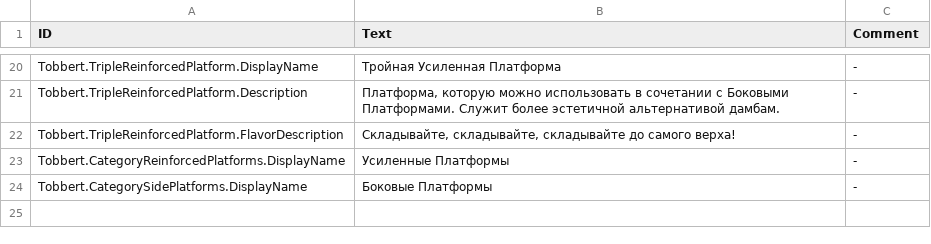
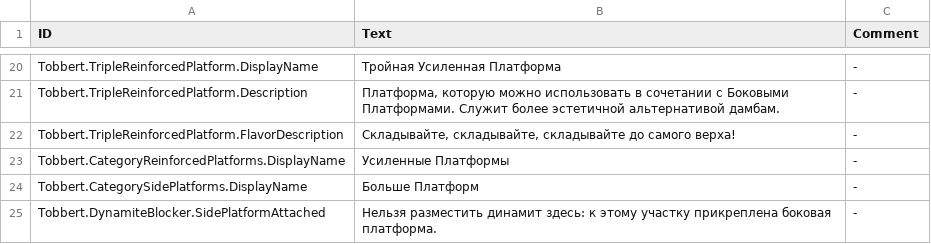
Before and after one commit to calloatti/More-Platforms, a CSV file: Version-1.0/Localizations/ruRU.csv, drawn as a sheet; only a part is shown, gaps mark what is left out.

```diff
--- a/Version-1.0/Localizations/ruRU.csv
+++ b/Version-1.0/Localizations/ruRU.csv
@@ -23,2 +23,3 @@ Tobbert.TripleReinforcedPlatform.FlavorDescription,"Складывайте, ск
 Tobbert.CategoryReinforcedPlatforms.DisplayName,"Усиленные Платформы","-"
-Tobbert.CategorySidePlatforms.DisplayName,"Боковые Платформы","-"
+Tobbert.CategorySidePlatforms.DisplayName,"Больше Платформ","-"
+Tobbert.DynamiteBlocker.SidePlatformAttached,"Нельзя разместить динамит здесь: к этому участку прикреплена боковая платформа.","-"
```
Also changed, not shown: Version-1.0/Localizations/deDE.csv, Version-1.0/Localizations/jaJP.csv, 20 other files.
